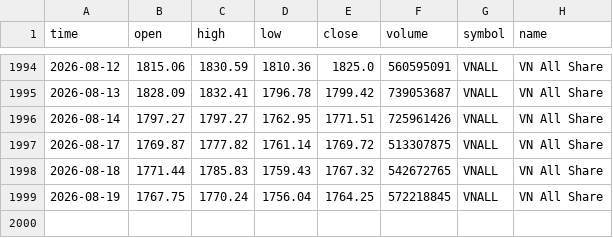
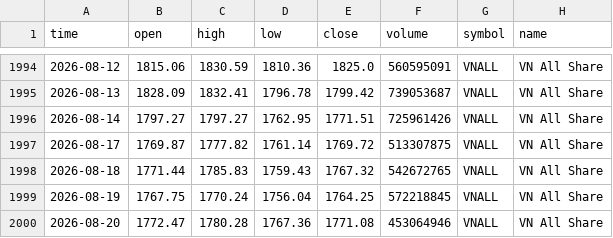
Before and after one commit to FTU-kudo/VN-sector-analysis, a CSV file: data/VNALL.csv, drawn as a sheet; only a part is shown, gaps mark what is left out.

```diff
--- a/data/VNALL.csv
+++ b/data/VNALL.csv
@@ -1999 +1999,2 @@
 2026-08-19,1767.75,1770.24,1756.04,1764.25,572218845,VNALL,VN All Share
+2026-08-20,1772.47,1780.28,1767.36,1771.08,453064946,VNALL,VN All Share
```
Also changed, not shown: data/VNCOND.csv, data/VNCONS.csv, 15 other files.
